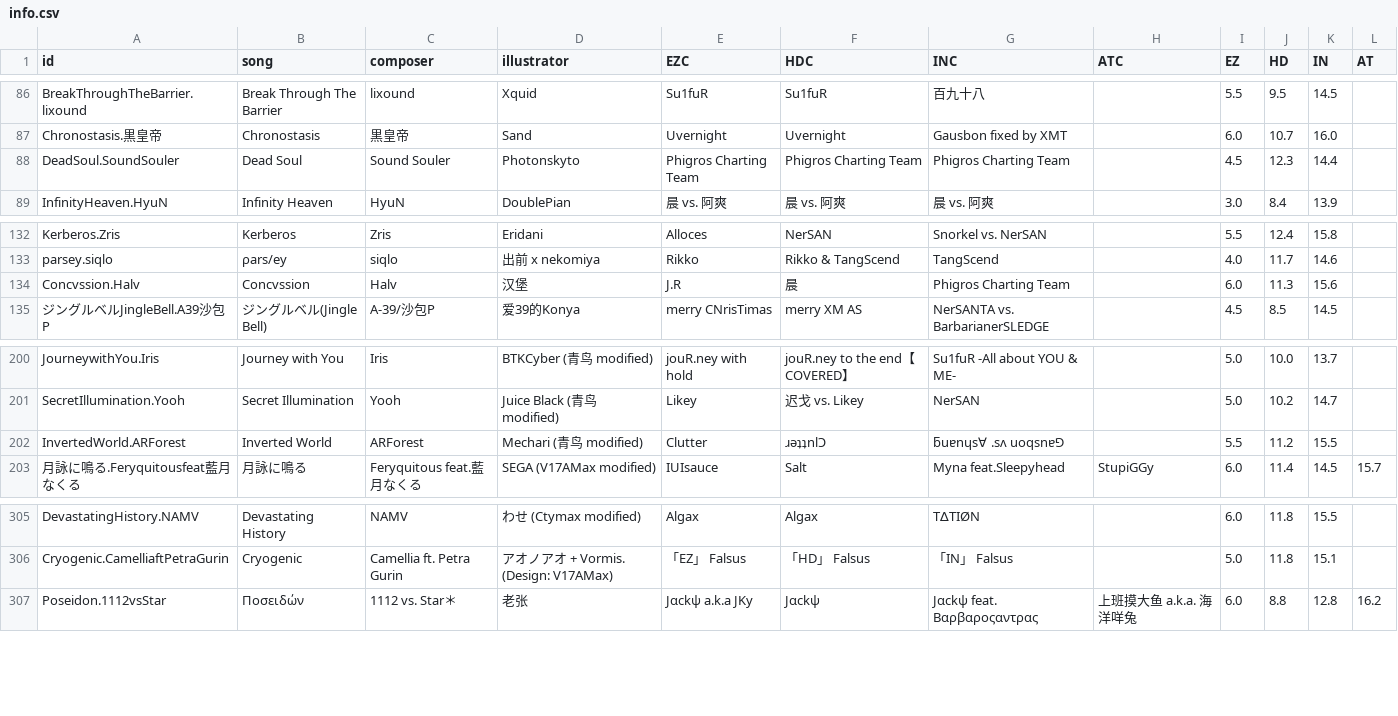
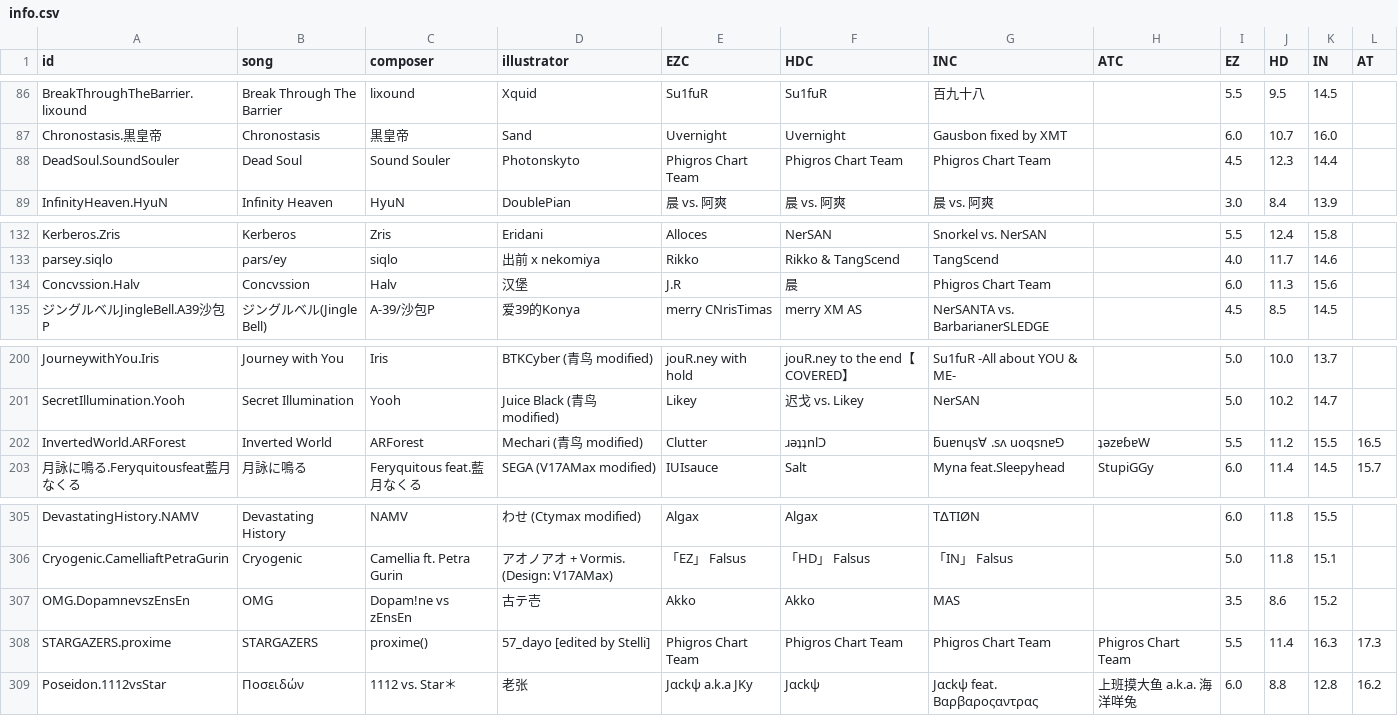
Before and after one commit to Catrong/phi-plugin, a CSV file: resources/info/info.csv, drawn as a sheet; only a part is shown, gaps mark what is left out.

```diff
--- a/resources/info/info.csv
+++ b/resources/info/info.csv
@@ -87,3 +87,3 @@ BreakThroughTheBarrier.lixound	Break Through The Barrier	lixound	Xquid	Su1fuR	Su
 Chronostasis.黒皇帝	Chronostasis	黒皇帝	Sand	Uvernight	Uvernight	Gausbon fixed by XMT		6.0	10.7	16.0	
-DeadSoul.SoundSouler	Dead Soul	Sound Souler	Photonskyto	Phigros Charting Team	Phigros Charting Team	Phigros Charting Team		4.5	12.3	14.4	
+DeadSoul.SoundSouler	Dead Soul	Sound Souler	Photonskyto	Phigros Chart Team	Phigros Chart Team	Phigros Chart Team		4.5	12.3	14.4	
 InfinityHeaven.HyuN	Infinity Heaven	HyuN	DoublePian	晨 vs. 阿爽	晨 vs. 阿爽	晨 vs. 阿爽		3.0	8.4	13.9	
@@ -133,3 +133,3 @@ Kerberos.Zris	Kerberos	Zris	Eridani	Alloces	NerSAN	Snorkel vs. NerSAN		5.5	12.4
 parsey.siqlo	ρars/ey	siqlo	出前 x nekomiya	Rikko	Rikko & TangScend	TangScend		4.0	11.7	14.6	
-Concvssion.Halv	Concvssion	Halv	汉堡	J.R	晨	Phigros Charting Team		6.0	11.3	15.6	
+Concvssion.Halv	Concvssion	Halv	汉堡	J.R	晨	Phigros Chart Team		6.0	11.3	15.6	
 ジングルベルJingleBell.A39沙包P	ジングルベル(Jingle Bell)	A-39/沙包P	爱39的Konya	merry CNrisTimas	merry XM AS	NerSANTA vs. BarbarianerSLEDGE		4.5	8.5	14.5	
@@ -201,3 +201,3 @@ JourneywithYou.Iris	Journey with You	Iris	BTKCyber (青鸟 modified)	jouR.ney wi
 SecretIllumination.Yooh	Secret Illumination	Yooh	Juice Black (青鸟 modified)	Likey 	迟戈 vs. Likey	NerSAN		5.0	10.2	14.7	
-InvertedWorld.ARForest	Inverted World	ARForest	Mechari (青鸟 modified)	Clutter	ɹǝʇʇnlƆ	ƃuɐnɥs∀ .sʌ uoqsnɐ⅁		5.5	11.2	15.5	
+InvertedWorld.ARForest	Inverted World	ARForest	Mechari (青鸟 modified)	Clutter	ɹǝʇʇnlƆ	ƃuɐnɥs∀ .sʌ uoqsnɐ⅁	ʇǝzɐɓɐW	5.5	11.2	15.5	16.5
 月詠に鳴る.Feryquitousfeat藍月なくる	月詠に鳴る	Feryquitous feat.藍月なくる	SEGA (V17AMax modified)	IUIsauce	Salt	Myna feat.Sleepyhead	StupiGGy	6.0	11.4	14.5	15.7
@@ -306,2 +306,4 @@ DevastatingHistory.NAMV	Devastating History	NAMV	わせ (Ctymax modified)	Algax
 Cryogenic.CamelliaftPetraGurin	Cryogenic	Camellia ft. Petra Gurin	アオノアオ + Vormis. (Design: V17AMax)	「EZ」 Falsus	「HD」 Falsus	「IN」 Falsus		5.0	11.8	15.1	
+OMG.DopamnevszEnsEn	OMG	Dopam!ne vs zEnsEn	古テ壱	Akko	Akko	MAS		3.5	8.6	15.2	
+STARGAZERS.proxime	STARGAZERS	proxime()	57_dayo [edited by Stelli]	Phigros Chart Team	Phigros Chart Team	Phigros Chart Team	Phigros Chart Team	5.5	11.4	16.3	17.3
 Poseidon.1112vsStar	Ποσειδών	1112 vs. Star＊	老张	Jαckψ a.k.a JKy	Jαckψ	Jαckψ feat. Βαρβαροςαντρας	上班摸大鱼 a.k.a. 海洋咩兔	6.0	8.8	12.8	16.2
```
Also changed, not shown: 8 other files.
